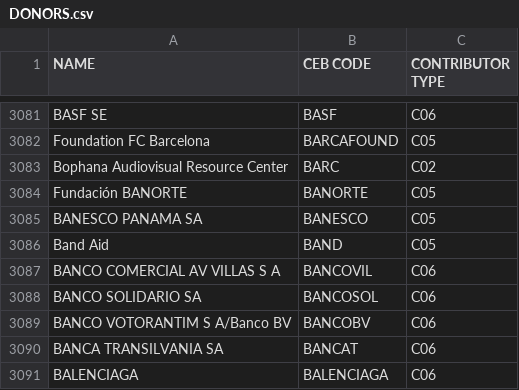
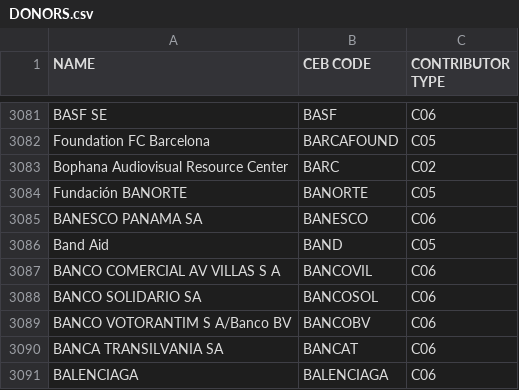
Before and after one commit to CEB-HLCM/FS-Public-Codes, a CSV file: DONORS.csv, drawn as a sheet; only a part is shown, gaps mark what is left out.

Commit message:
Updated DONORS

```diff
--- a/DONORS.csv
+++ b/DONORS.csv
@@ -3084,3 +3084,3 @@ Bophana Audiovisual Resource Center,BARC,C02
 Fundación BANORTE,BANORTE,C05
-BANESCO PANAMA SA,BANESCO,C05
+BANESCO PANAMA SA,BANESCO,C06
 Band Aid,BAND,C05
```
